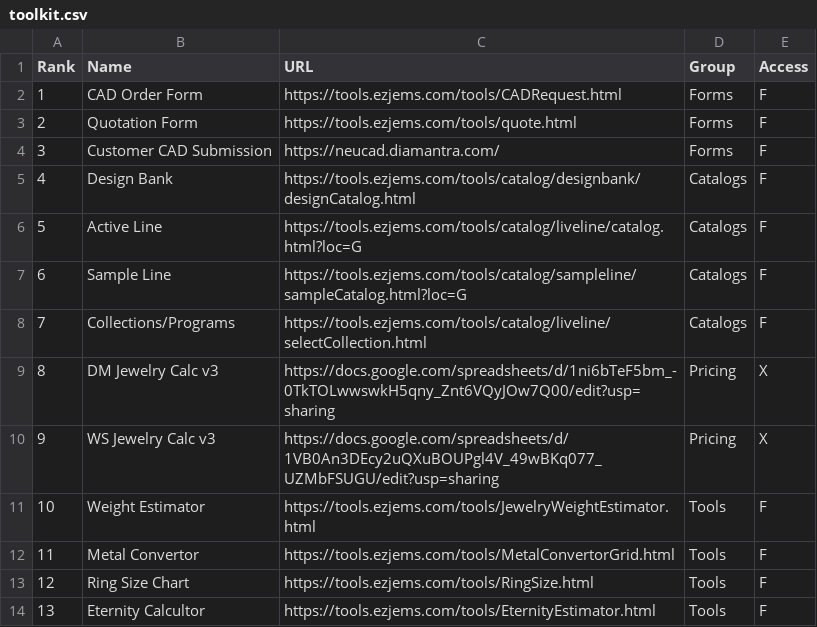
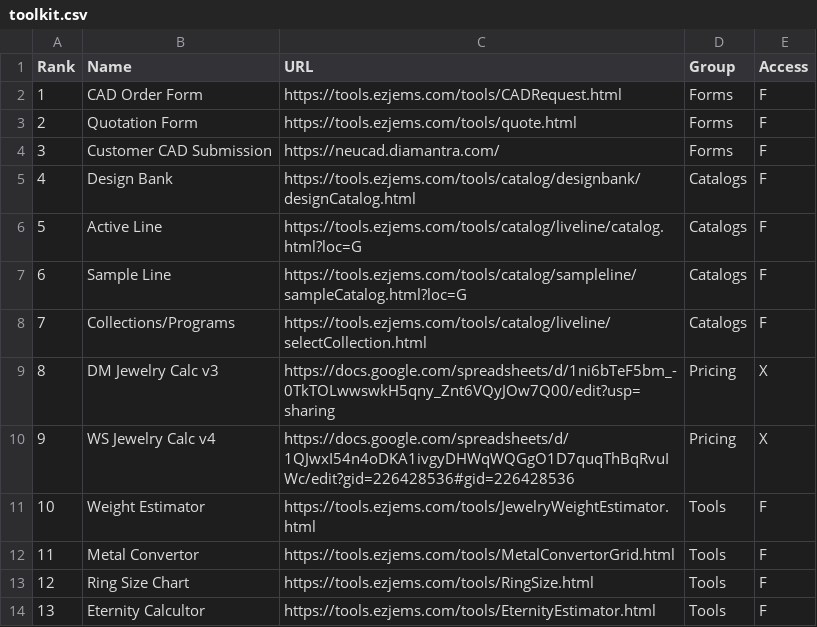
Before and after one commit to niravpmehta/jewelry-data, a CSV file: toolkit.csv, drawn as a sheet.

Commit message:
Update toolkit.csv

```diff
--- a/toolkit.csv
+++ b/toolkit.csv
@@ -9,3 +9,3 @@
 8,DM Jewelry Calc v3,https://docs.google.com/spreadsheets/d/1ni6bTeF5bm_-0TkTOLwwswkH5qny_Znt6VQyJOw7Q00/edit?usp=sharing,Pricing,X
-9,WS Jewelry Calc v3,https://docs.google.com/spreadsheets/d/1VB0An3DEcy2uQXuBOUPgl4V_49wBKq077_UZMbFSUGU/edit?usp=sharing,Pricing,X
+9,WS Jewelry Calc v4,https://docs.google.com/spreadsheets/d/1QJwxI54n4oDKA1ivgyDHWqWQGgO1D7quqThBqRvuIWc/edit?gid=226428536#gid=226428536,Pricing,X
 10,Weight Estimator,https://tools.ezjems.com/tools/JewelryWeightEstimator.html,Tools,F
```
